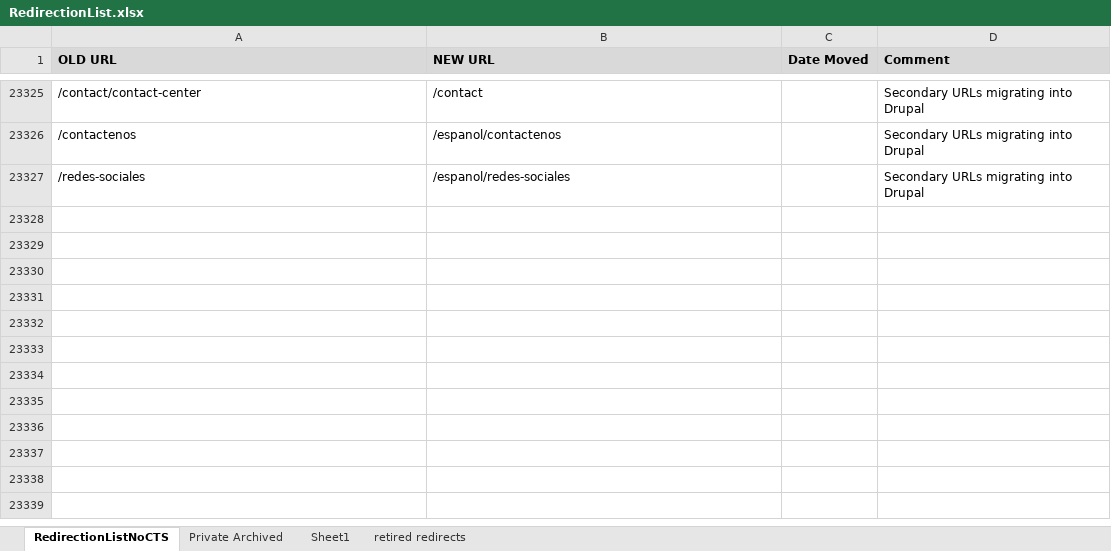
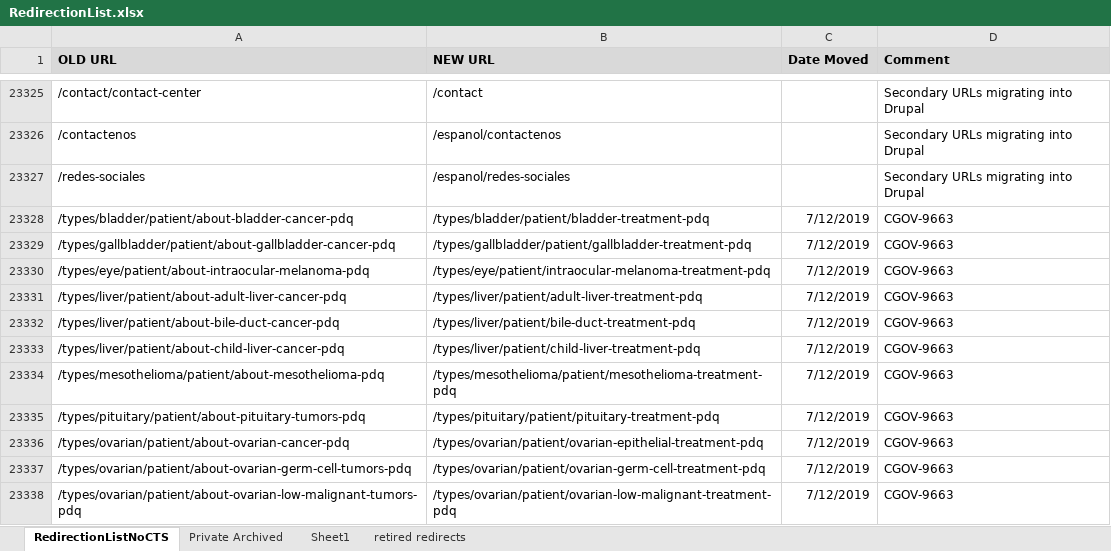
Before and after one commit to NCIOCPL/wcms-content, an Excel workbook: redirection-list/RedirectionList.xlsx, sheet RedirectionListNoCTS, drawn as a sheet; only a part is shown, gaps mark what is left out; values as stored, in another font and other column widths than the file's, no borders; conditional formats not drawn; the diff names each change by its address in the sheet, - before the commit and + after, or states it on an @@ line.

Commit message:
CGOV-9663
CGOV-9663 - redirects for the PDQ Banana Split pilot. Impacted 11 total summaries. Redirecting back to the original Treatment summary, respectively.

```diff
--- a/redirection-list/RedirectionList.xlsx (sheet RedirectionListNoCTS)
+++ b/redirection-list/RedirectionList.xlsx (sheet RedirectionListNoCTS)
+row 23328: /types/bladder/patient/about-bladder-cancer-pdq | /types/bladder/patient/bladder-treatment-pdq | 7/12/2019 | CGOV-9663
+row 23329: /types/gallbladder/patient/about-gallbladder-cancer-pdq | /types/gallbladder/patient/gallbladder-treatment-pdq | 7/12/2019 | CGOV-9663
+row 23330: /types/eye/patient/about-intraocular-melanoma-pdq | /types/eye/patient/intraocular-melanoma-treatment-pdq | 7/12/2019 | CGOV-9663
+row 23331: /types/liver/patient/about-adult-liver-cancer-pdq | /types/liver/patient/adult-liver-treatment-pdq | 7/12/2019 | CGOV-9663
+row 23332: /types/liver/patient/about-bile-duct-cancer-pdq | /types/liver/patient/bile-duct-treatment-pdq | 7/12/2019 | CGOV-9663
+row 23333: /types/liver/patient/about-child-liver-cancer-pdq | /types/liver/patient/child-liver-treatment-pdq | 7/12/2019 | CGOV-9663
+row 23334: /types/mesothelioma/patient/about-mesothelioma-pdq | /types/mesothelioma/patient/mesothelioma-treatment-pdq | 7/12/2019 | CGOV-9663
+row 23335: /types/pituitary/patient/about-pituitary-tumors-pdq | /types/pituitary/patient/pituitary-treatment-pdq | 7/12/2019 | CGOV-9663
+row 23336: /types/ovarian/patient/about-ovarian-cancer-pdq | /types/ovarian/patient/ovarian-epithelial-treatment-pdq | 7/12/2019 | CGOV-9663
+row 23337: /types/ovarian/patient/about-ovarian-germ-cell-tumors-pdq | /types/ovarian/patient/ovarian-germ-cell-treatment-pdq | 7/12/2019 | CGOV-9663
+row 23338: /types/ovarian/patient/about-ovarian-low-malignant-tumors-pdq | /types/ovarian/patient/ovarian-low-malignant-treatment-pdq | 7/12/2019 | CGOV-9663
```
Also changed, not shown: 1 other file.
